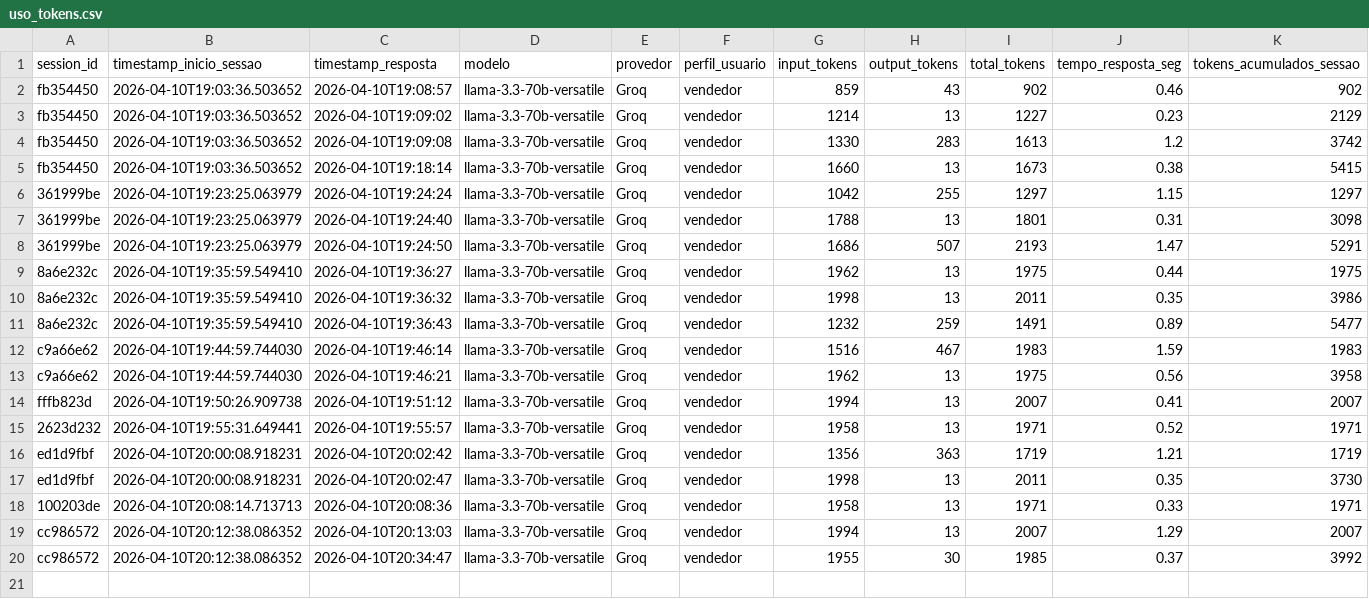
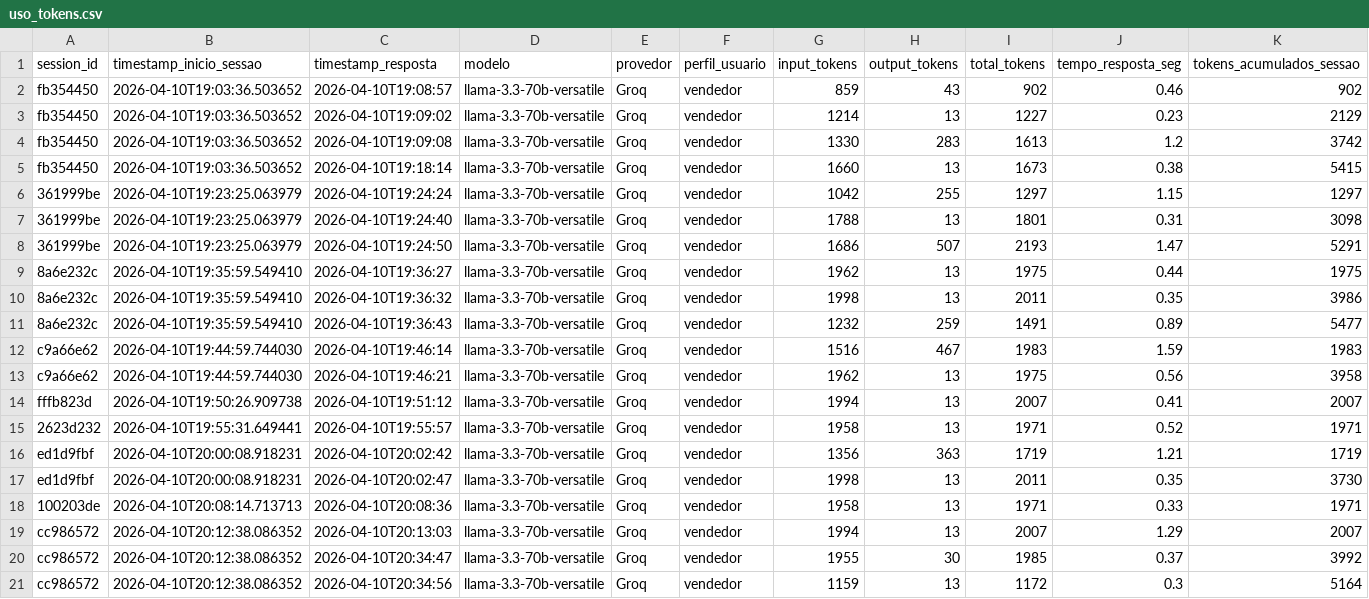
Before and after one commit to Antoniopneto9/Agente_FleetPro-1, a CSV file: uso_tokens.csv, drawn as a sheet; only a part is shown; rows hold the shown columns only; the diff names each change by its address in the sheet, - before the commit and + after, or states it on an @@ line.

Commit message:
log tokens: 2026-04-10

```diff
--- a/uso_tokens.csv
+++ b/uso_tokens.csv
+row 21: cc986572 | 2026-04-10T20:12:38.086352 | 2026-04-10T20:34:56 | llama-3.3-70b-versatile | Groq | vendedor | 1159 | 13 | 1172 | 0.3 | 5164
```
